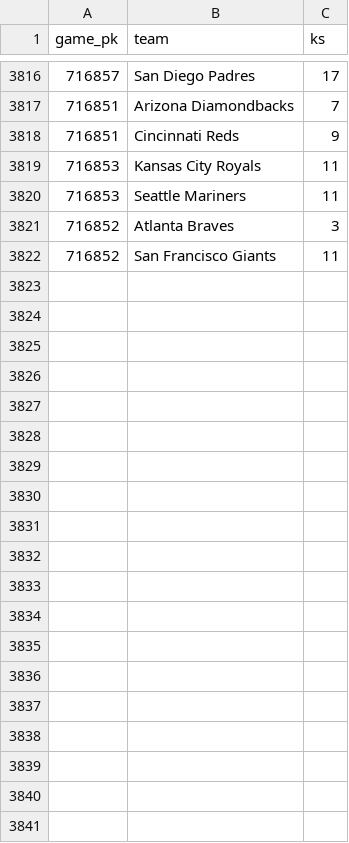
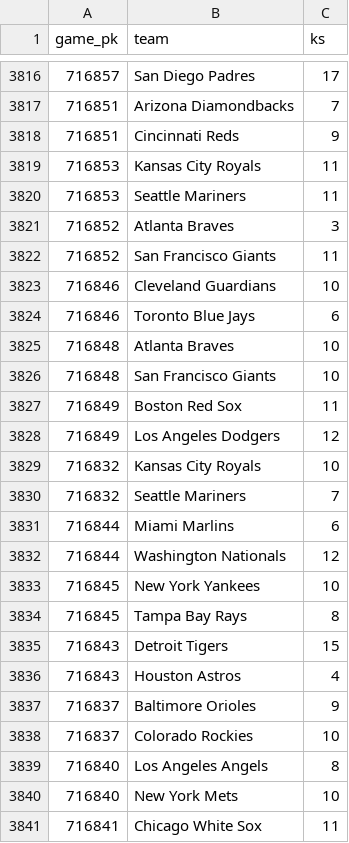
Before and after one commit to chadallison/mlb_cpr, a CSV file: all_game_ks.csv, drawn as a sheet; only a part is shown, gaps mark what is left out; the diff covers the shown part only; the diff names each change by its address in the sheet, - before the commit and + after, or states it on an @@ line.

```diff
--- a/all_game_ks.csv
+++ b/all_game_ks.csv
+row 3823: 716846 | Cleveland Guardians | 10
+row 3824: 716846 | Toronto Blue Jays | 6
+row 3825: 716848 | Atlanta Braves | 10
+row 3826: 716848 | San Francisco Giants | 10
+row 3827: 716849 | Boston Red Sox | 11
+row 3828: 716849 | Los Angeles Dodgers | 12
+row 3829: 716832 | Kansas City Royals | 10
+row 3830: 716832 | Seattle Mariners | 7
+row 3831: 716844 | Miami Marlins | 6
+row 3832: 716844 | Washington Nationals | 12
+row 3833: 716845 | New York Yankees | 10
+row 3834: 716845 | Tampa Bay Rays | 8
+row 3835: 716843 | Detroit Tigers | 15
+row 3836: 716843 | Houston Astros | 4
+row 3837: 716837 | Baltimore Orioles | 9
+row 3838: 716837 | Colorado Rockies | 10
+row 3839: 716840 | Los Angeles Angels | 8
+row 3840: 716840 | New York Mets | 10
+row 3841: 716841 | Chicago White Sox | 11
```
Also changed, not shown: 11 added rows elsewhere in this file, all_game_hrs.csv, all_game_pks.csv, 34 other files.
